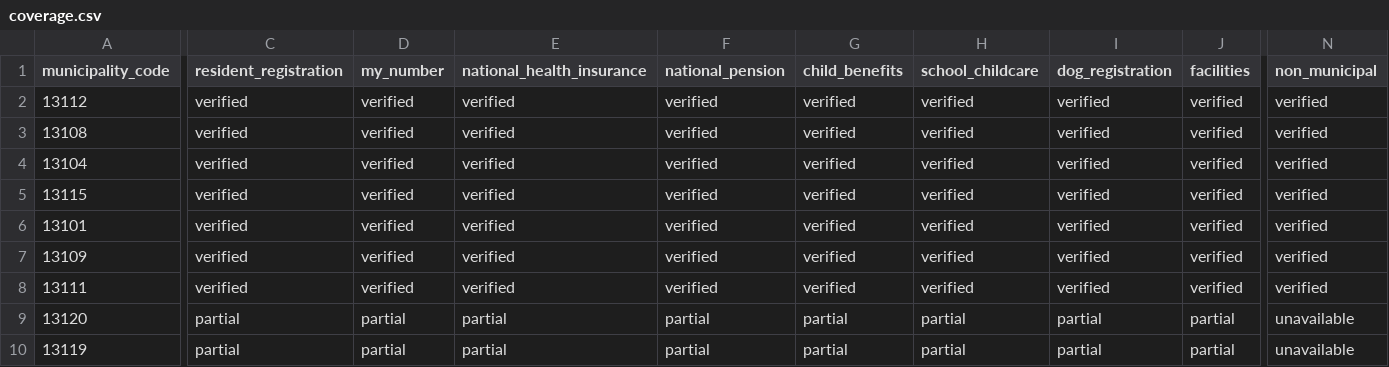
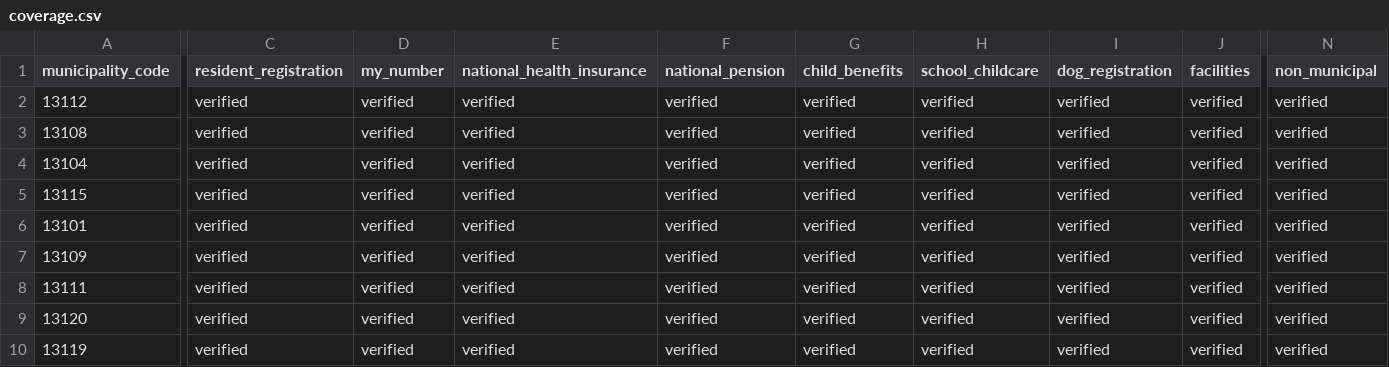
Before and after one commit to Renga154/sumihajime, a CSV file: docs/data-sources/coverage.csv, drawn as a sheet; only a part is shown, gaps mark what is left out; the diff covers the shown part only; the diff names each change by its address in the sheet, - before the commit and + after, or states it on an @@ line.

```diff
--- a/docs/data-sources/coverage.csv
+++ b/docs/data-sources/coverage.csv
-C9:C10 (resident_registration): partial
+C9:C10 (resident_registration): verified
-D9:D10 (my_number): partial
+D9:D10 (my_number): verified
-E9:E10 (national_health_insurance): partial
+E9:E10 (national_health_insurance): verified
-F9:F10 (national_pension): partial
+F9:F10 (national_pension): verified
-G9:G10 (child_benefits): partial
+G9:G10 (child_benefits): verified
-H9:H10 (school_childcare): partial
+H9:H10 (school_childcare): verified
-I9:I10 (dog_registration): partial
+I9:I10 (dog_registration): verified
-J9:J10 (facilities): partial
+J9:J10 (facilities): verified
-N9:N10 (non_municipal): unavailable
+N9:N10 (non_municipal): verified
```
Also changed, not shown: 3 edited cells elsewhere in this file, docs/data-sources/registry.csv, 17 other files.
